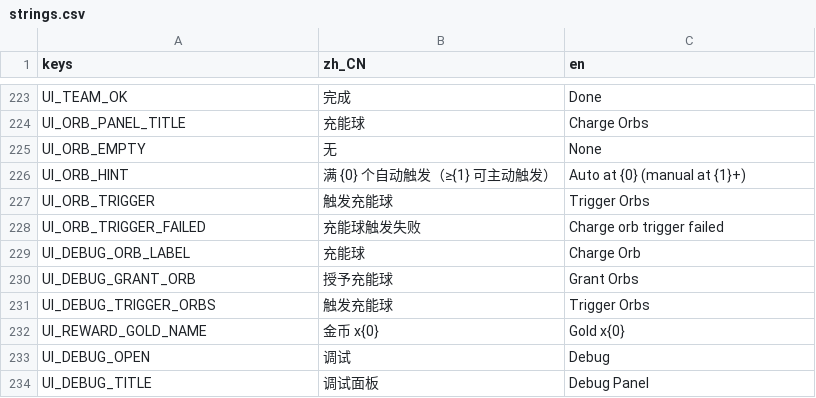
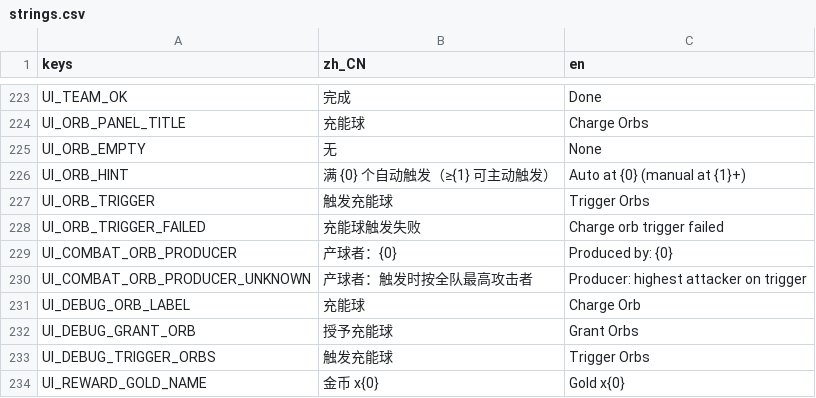
Before and after one commit to Chalux/kemo_card, a CSV file: Resource/Locale/strings.csv, drawn as a sheet; only a part is shown, gaps mark what is left out; the shorter side is filled out with more unchanged rows.

Commit message:
充能球位加悬停提示：球名 + 触发效果 + 产球者
- OrbQueueCmp：球位悬停改走 KeywordTipService（与 buff / 敌人 / 小卡同一套提示），关掉
  Godot 内置 tooltip 避免两个提示叠加；文案由新增的 CombatOrbTips（纯函数）拼：
  标题 = 球名，正文 = 触发效果 + 产球者。
- 触发效果与词典共用同一份正文键（GlossaryBuilder.ResolveOrbBodyKey / ResolveOrbBodyArgs
  转 public），改文案只改 CSV：伤害球按 damageKind 分元素 / 物理 / 魔法，纯效果球走支援球文案。
- 产球者取 OrbInstance.ProducerIndex（授予时记录）→ 角色显示名；无产球者（<0，触发时按全队
  最高攻击者解析）回落 UI_COMBAT_ORB_PRODUCER_UNKNOWN。ProducerIndex 从 OrbGainedEvent 一路
  透传到 PaintOrb（ICombatStageView 签名 + CombatAnimator 调用同步）。
- 新增 UI_COMBAT_ORB_PRODUCER / _UNKNOWN 两键，.translation 重新导入；测试 1156 → 1160。

```diff
--- a/Resource/Locale/strings.csv
+++ b/Resource/Locale/strings.csv
@@ -228,2 +228,4 @@ UI_ORB_TRIGGER,触发充能球,Trigger Orbs
 UI_ORB_TRIGGER_FAILED,充能球触发失败,Charge orb trigger failed
+UI_COMBAT_ORB_PRODUCER,产球者：{0},Produced by: {0}
+UI_COMBAT_ORB_PRODUCER_UNKNOWN,产球者：触发时按全队最高攻击者,Producer: highest attacker on trigger
 UI_DEBUG_ORB_LABEL,充能球,Charge Orb
```
Also changed, not shown: 10 other files.
